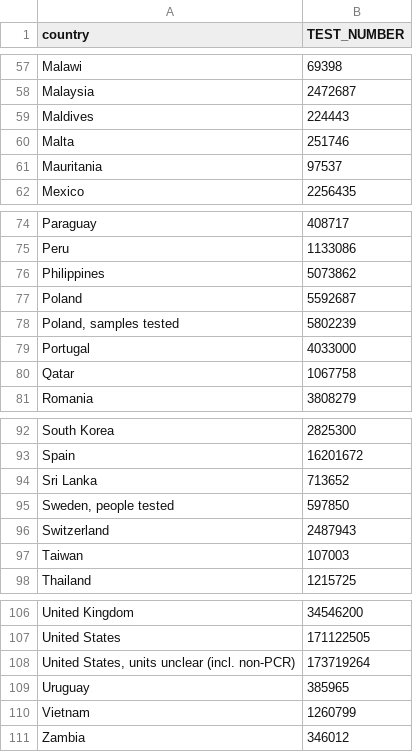
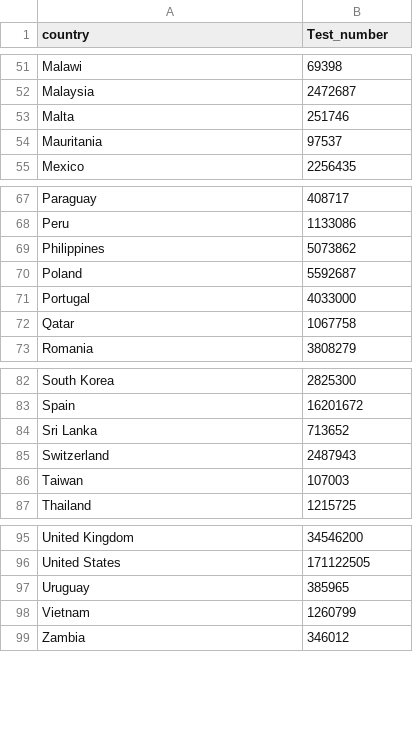
Before and after one commit to jrsmith12138/data-warehouse-, a CSV file: COVID-19 & country/数据/TESTS DATA.csv, drawn as a sheet; only a part is shown, gaps mark what is left out; the diff covers the shown part only.

```diff
--- a/COVID-19 & country/数据/TESTS DATA.csv
+++ b/COVID-19 & country/数据/TESTS DATA.csv
@@ -1 +1 @@
-country,TEST_NUMBER
+country,Test_number
@@ -58,3 +52,2 @@ Malawi,69398
 Malaysia,2472687
-Maldives,224443
 Malta,251746
@@ -77,3 +70,2 @@ Philippines,5073862
 Poland,5592687
-"Poland, samples tested",5802239
 Portugal,4033000
@@ -94,3 +84,2 @@ Spain,16201672
 Sri Lanka,713652
-"Sweden, people tested",597850
 Switzerland,2487943
@@ -107,3 +96,2 @@ United Kingdom,34546200
 United States,171122505
-"United States, units unclear (incl. non-PCR)",173719264
 Uruguay,385965
```
Also changed, not shown: 8 removed rows elsewhere in this file, 16 other files.
